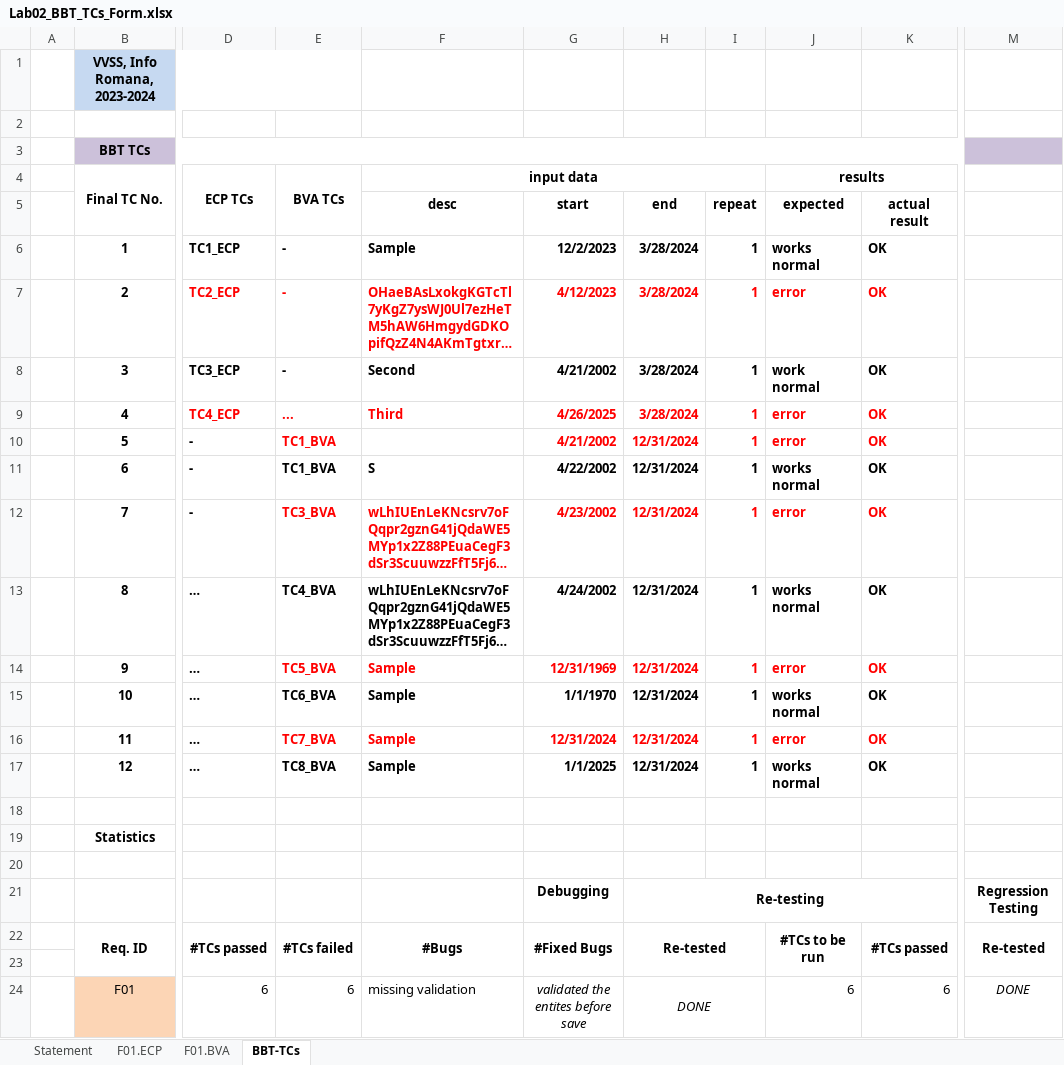
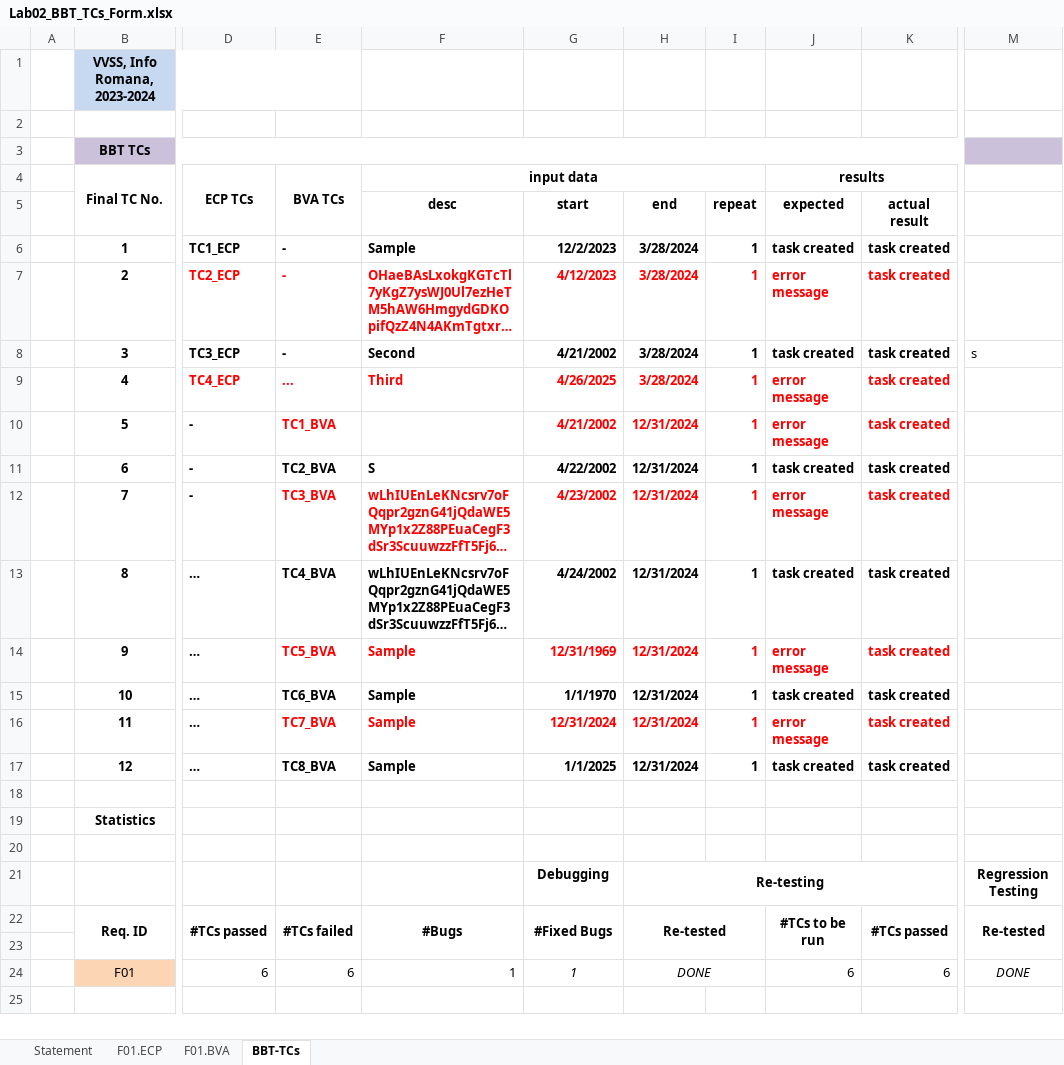
Before and after one commit to DianaElenaStancu/SSS, an Excel workbook: Docs/Lab02/Lab02_BBT_TCs_Form.xlsx, sheet BBT-TCs, drawn as a sheet; only a part is shown, gaps mark what is left out; long unchanged cells end in …; values as stored, in another font and other column widths than the file's, no borders; charts and pictures not drawn; the diff names each change by its address in the sheet, - before the commit and + after, or states it on an @@ line.

```diff
--- a/Docs/Lab02/Lab02_BBT_TCs_Form.xlsx (sheet BBT-TCs)
+++ b/Docs/Lab02/Lab02_BBT_TCs_Form.xlsx (sheet BBT-TCs)
-J6 (results): works normal
+J6 (results): task created
-K6:K17: OK
+K6:K17: task created
-J7 (results): error
+J7 (results): error message
-J8 (results): work normal
+J8 (results): task created
-M8: (empty)
+M8: s
-J9:J10 (results): error
+J9:J10 (results): error message
-E11 (BVA TCs): TC1_BVA
+E11 (BVA TCs): TC2_BVA
-J11 (results): works normal
+J11 (results): task created
-J12 (results): error
+J12 (results): error message
-J13 (results): works normal
+J13 (results): task created
-J14 (results): error
+J14 (results): error message
-J15 (results): works normal
+J15 (results): task created
-J16 (results): error
+J16 (results): error message
-J17 (results): works normal
+J17 (results): task created
-F24 (input data): missing validation
+F24 (input data): 1
-G24: validated the entites before save
+G24: 1
```
Also changed, not shown: sheet F01.ECP, sheet F01.BVA, sheet Statement, 1 other file.
